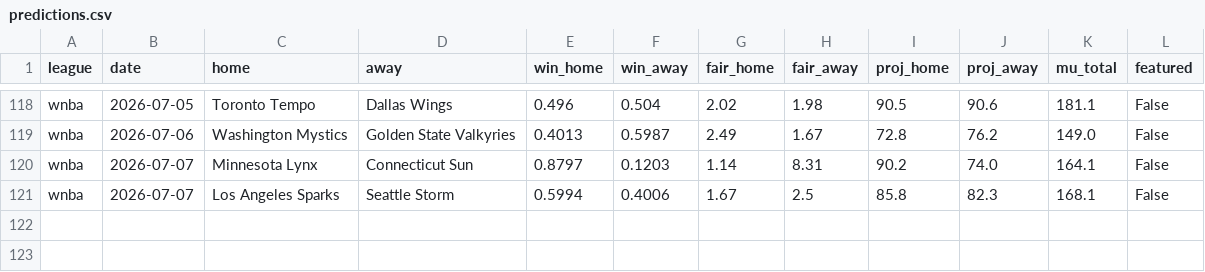
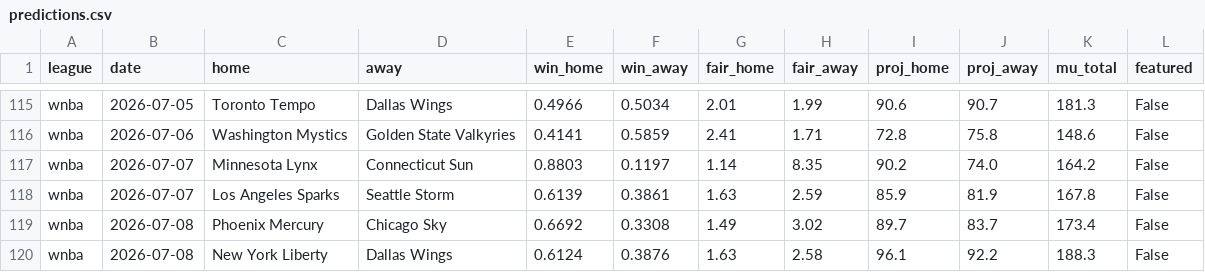
Before and after one commit to DanielTomaro13/Basketball-Modelling, a CSV file: reports/predictions.csv, drawn as a sheet; only a part is shown, gaps mark what is left out; addresses are those after the commit; the diff covers the shown part only; the diff names each change by its address in the sheet, - before the commit and + after, or states it on an @@ line.

```diff
--- a/reports/predictions.csv
+++ b/reports/predictions.csv
-E115 (win_home): 0.496
+E115 (win_home): 0.4966
-F115 (win_away): 0.504
+F115 (win_away): 0.5034
-G115 (fair_home): 2.02
+G115 (fair_home): 2.01
-H115 (fair_away): 1.98
+H115 (fair_away): 1.99
-I115 (proj_home): 90.5
+I115 (proj_home): 90.6
-J115 (proj_away): 90.6
+J115 (proj_away): 90.7
-K115 (mu_total): 181.1
+K115 (mu_total): 181.3
-E116 (win_home): 0.4013
+E116 (win_home): 0.4141
-F116 (win_away): 0.5987
+F116 (win_away): 0.5859
-G116 (fair_home): 2.49
+G116 (fair_home): 2.41
-H116 (fair_away): 1.67
+H116 (fair_away): 1.71
-J116 (proj_away): 76.2
+J116 (proj_away): 75.8
-K116 (mu_total): 149.0
+K116 (mu_total): 148.6
-E117 (win_home): 0.8797
+E117 (win_home): 0.8803
-F117 (win_away): 0.1203
+F117 (win_away): 0.1197
-H117 (fair_away): 8.31
+H117 (fair_away): 8.35
-K117 (mu_total): 164.1
+K117 (mu_total): 164.2
-E118 (win_home): 0.5994
+E118 (win_home): 0.6139
-F118 (win_away): 0.4006
+F118 (win_away): 0.3861
-G118 (fair_home): 1.67
+G118 (fair_home): 1.63
-H118 (fair_away): 2.5
+H118 (fair_away): 2.59
-I118 (proj_home): 85.8
+I118 (proj_home): 85.9
-J118 (proj_away): 82.3
+J118 (proj_away): 81.9
-K118 (mu_total): 168.1
+K118 (mu_total): 167.8
+row 119: wnba | 2026-07-08 | Phoenix Mercury | Chicago Sky | 0.6692 | 0.3308 | 1.49 | 3.02 | 89.7 | 83.7 | 173.4 | False
+row 120: wnba | 2026-07-08 | New York Liberty | Dallas Wings | 0.6124 | 0.3876 | 1.63 | 2.58 | 96.1 | 92.2 | 188.3 | False
```
Also changed, not shown: 3 removed rows and 25 edited cells elsewhere in this file, data/fixtures.csv, 33 other files.
